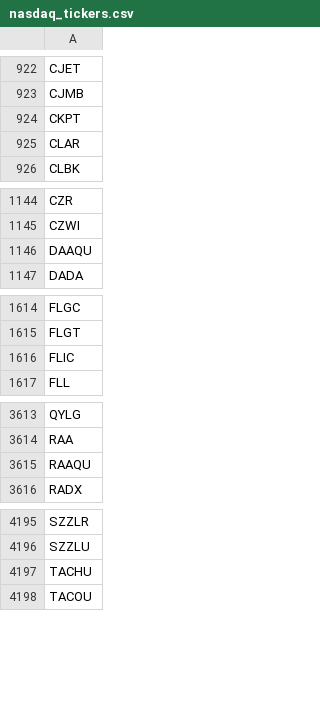
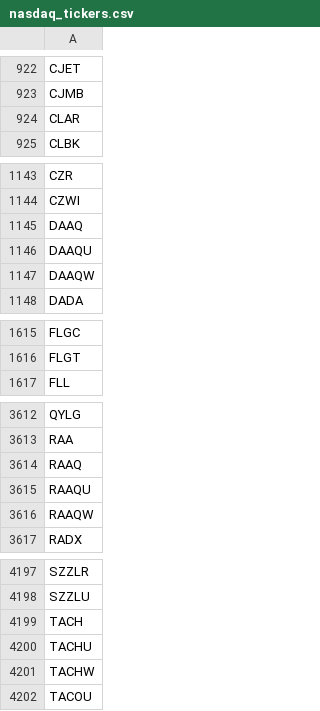
Before and after one commit to cmmds1982/nasdaq-tickers-fetcher, a CSV file: nasdaq_tickers.csv, drawn as a sheet; only a part is shown, gaps mark what is left out; the diff covers the shown part only.

```diff
--- a/nasdaq_tickers.csv
+++ b/nasdaq_tickers.csv
@@ -923,3 +923,2 @@ CJET
 CJMB
-CKPT
 CLAR
@@ -1145,3 +1144,5 @@ CZR
 CZWI
+DAAQ
 DAAQU
+DAAQW
 DADA
@@ -1615,3 +1616,2 @@ FLGC
 FLGT
-FLIC
 FLL
@@ -3614,3 +3613,5 @@ QYLG
 RAA
+RAAQ
 RAAQU
+RAAQW
 RADX
@@ -4196,3 +4198,5 @@ SZZLR
 SZZLU
+TACH
 TACHU
+TACHW
 TACOU
```
Also changed, not shown: 2 added rows, 2 removed rows and 1 edited cell elsewhere in this file.
